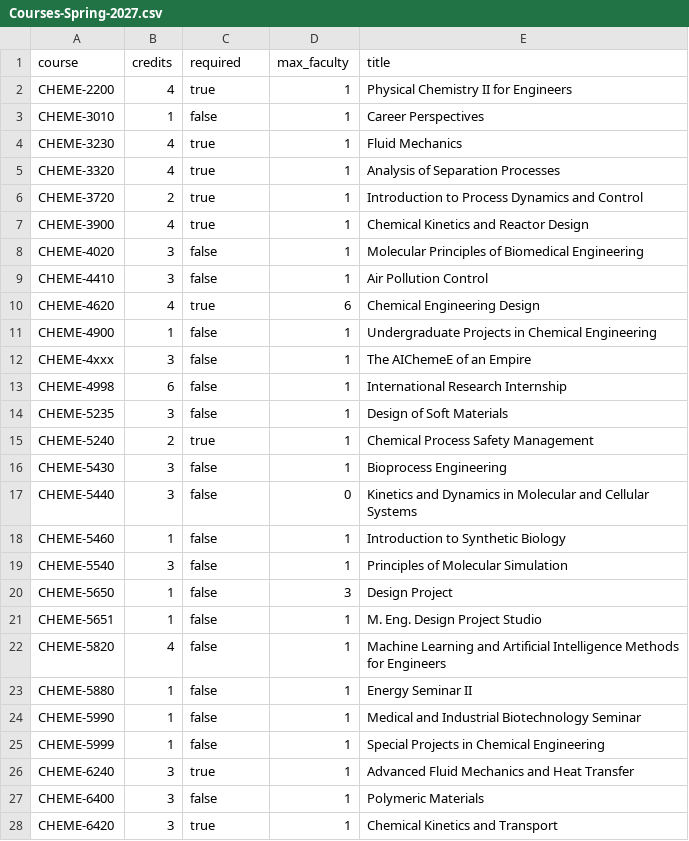
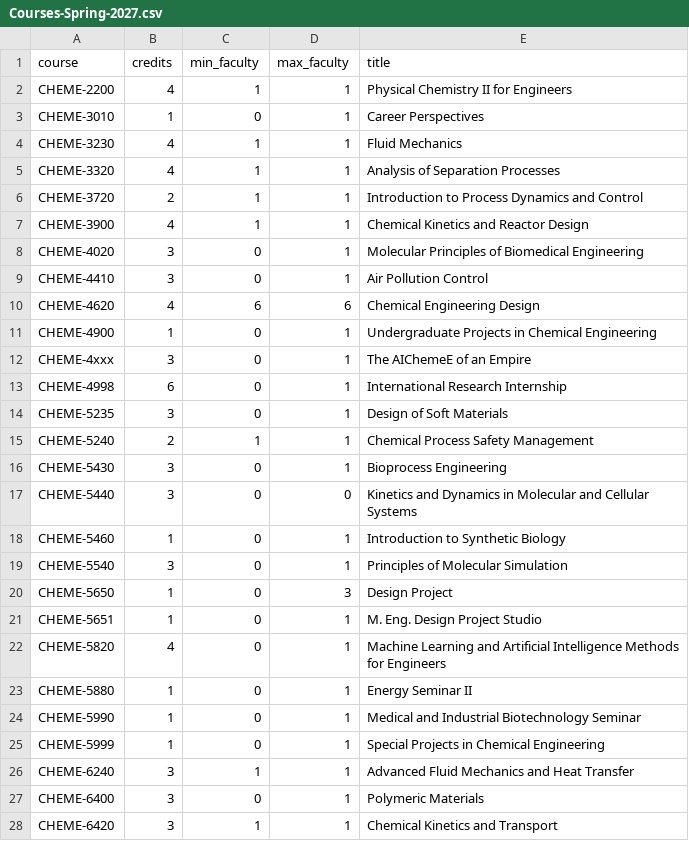
Before and after one commit to varnerlab/Teaching-Matching-Problem-CBE, a CSV file: data/config/Courses-Spring-2027.csv, drawn as a sheet; only a part is shown; the diff covers the shown part only.

```diff
--- a/data/config/Courses-Spring-2027.csv
+++ b/data/config/Courses-Spring-2027.csv
@@ -1,28 +1,28 @@
-course,credits,required,max_faculty,title
-CHEME-2200,4,true,1,Physical Chemistry II for Engineers
-CHEME-3010,1,false,1,Career Perspectives
-CHEME-3230,4,true,1,Fluid Mechanics
-CHEME-3320,4,true,1,Analysis of Separation Processes
-CHEME-3720,2,true,1,Introduction to Process Dynamics and Control
-CHEME-3900,4,true,1,Chemical Kinetics and Reactor Design
-CHEME-4020,3,false,1,Molecular Principles of Biomedical Engineering
-CHEME-4410,3,false,1,Air Pollution Control
-CHEME-4620,4,true,6,Chemical Engineering Design
-CHEME-4900,1,false,1,Undergraduate Projects in Chemical Engineering
-CHEME-4xxx,3,false,1,The AIChemeE of an Empire
-CHEME-4998,6,false,1,International Research Internship
-CHEME-5235,3,false,1,Design of Soft Materials
-CHEME-5240,2,true,1,Chemical Process Safety Management
-CHEME-5430,3,false,1,Bioprocess Engineering
-CHEME-5440,3,false,0,Kinetics and Dynamics in Molecular and Cellular Systems
-CHEME-5460,1,false,1,Introduction to Synthetic Biology
-CHEME-5540,3,false,1,Principles of Molecular Simulation
-CHEME-5650,1,false,3,Design Project
-CHEME-5651,1,false,1,M. Eng. Design Project Studio
-CHEME-5820,4,false,1,Machine Learning and Artificial Intelligence Methods for Engineers
-CHEME-5880,1,false,1,Energy Seminar II
-CHEME-5990,1,false,1,Medical and Industrial Biotechnology Seminar
-CHEME-5999,1,false,1,Special Projects in Chemical Engineering
-CHEME-6240,3,true,1,Advanced Fluid Mechanics and Heat Transfer
-CHEME-6400,3,false,1,Polymeric Materials
-CHEME-6420,3,true,1,Chemical Kinetics and Transport
+course,credits,min_faculty,max_faculty,title
+CHEME-2200,4,1,1,Physical Chemistry II for Engineers
+CHEME-3010,1,0,1,Career Perspectives
+CHEME-3230,4,1,1,Fluid Mechanics
+CHEME-3320,4,1,1,Analysis of Separation Processes
+CHEME-3720,2,1,1,Introduction to Process Dynamics and Control
+CHEME-3900,4,1,1,Chemical Kinetics and Reactor Design
+CHEME-4020,3,0,1,Molecular Principles of Biomedical Engineering
+CHEME-4410,3,0,1,Air Pollution Control
+CHEME-4620,4,6,6,Chemical Engineering Design
+CHEME-4900,1,0,1,Undergraduate Projects in Chemical Engineering
+CHEME-4xxx,3,0,1,The AIChemeE of an Empire
+CHEME-4998,6,0,1,International Research Internship
+CHEME-5235,3,0,1,Design of Soft Materials
+CHEME-5240,2,1,1,Chemical Process Safety Management
+CHEME-5430,3,0,1,Bioprocess Engineering
+CHEME-5440,3,0,0,Kinetics and Dynamics in Molecular and Cellular Systems
+CHEME-5460,1,0,1,Introduction to Synthetic Biology
+CHEME-5540,3,0,1,Principles of Molecular Simulation
+CHEME-5650,1,0,3,Design Project
+CHEME-5651,1,0,1,M. Eng. Design Project Studio
+CHEME-5820,4,0,1,Machine Learning and Artificial Intelligence Methods for Engineers
+CHEME-5880,1,0,1,Energy Seminar II
+CHEME-5990,1,0,1,Medical and Industrial Biotechnology Seminar
+CHEME-5999,1,0,1,Special Projects in Chemical Engineering
+CHEME-6240,3,1,1,Advanced Fluid Mechanics and Heat Transfer
+CHEME-6400,3,0,1,Polymeric Materials
+CHEME-6420,3,1,1,Chemical Kinetics and Transport
```
Also changed, not shown: 11 edited cells elsewhere in this file, data/Faculty-Course-Preferences-12-10-25.csv, data/Faculty-Course-Preferences-Fall-2026.csv, 21 other files.
